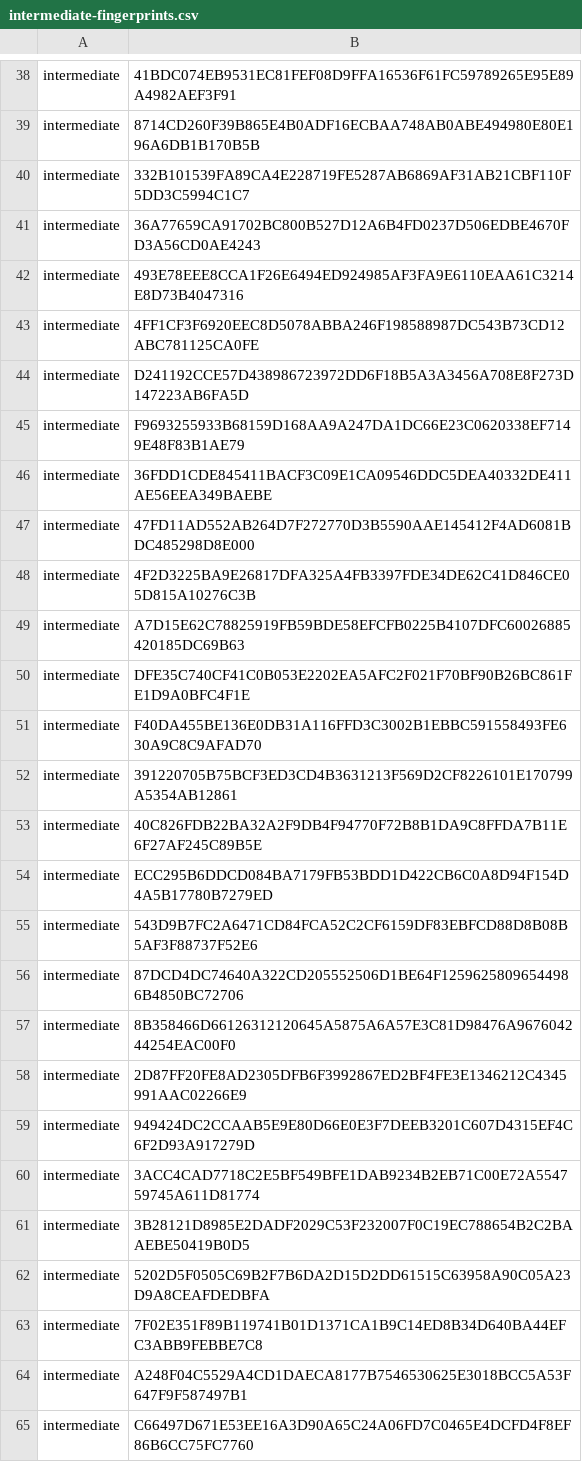
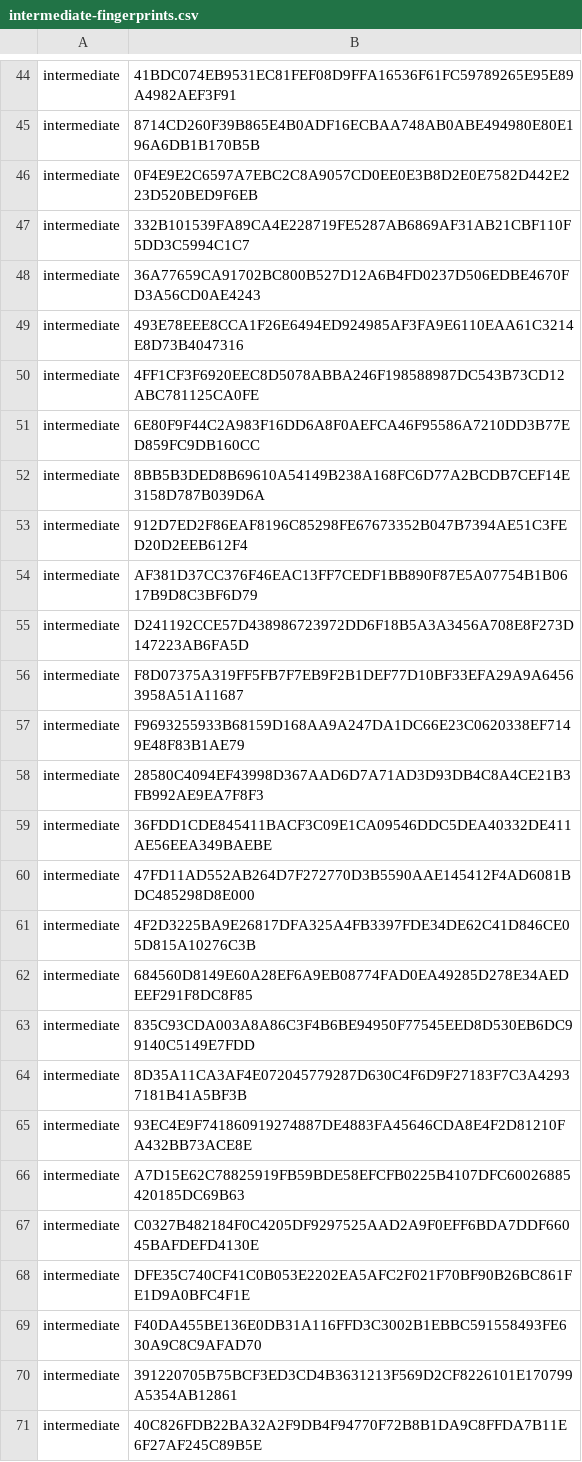
Before and after one commit to PaloAltoNetworks/pan-chainguard-content, a CSV file: latest-certs/intermediate-fingerprints.csv, drawn as a sheet; only a part is shown, gaps mark what is left out; the shorter side is filled out with more unchanged rows; the diff covers the shown part only; the diff names each change by its address in the sheet, - before the commit and + after, or states it on an @@ line.

```diff
--- a/latest-certs/intermediate-fingerprints.csv
+++ b/latest-certs/intermediate-fingerprints.csv
+row 46: intermediate | 0F4E9E2C6597A7EBC2C8A9057CD0EE0E3B8D2E0E7582D442E223D520BED9F6EB
+row 51: intermediate | 6E80F9F44C2A983F16DD6A8F0AEFCA46F95586A7210DD3B77ED859FC9DB160CC
+row 52: intermediate | 8BB5B3DED8B69610A54149B238A168FC6D77A2BCDB7CEF14E3158D787B039D6A
+row 53: intermediate | 912D7ED2F86EAF8196C85298FE67673352B047B7394AE51C3FED20D2EEB612F4
+row 54: intermediate | AF381D37CC376F46EAC13FF7CEDF1BB890F87E5A07754B1B0617B9D8C3BF6D79
+row 56: intermediate | F8D07375A319FF5FB7F7EB9F2B1DEF77D10BF33EFA29A9A64563958A51A11687
+row 58: intermediate | 28580C4094EF43998D367AAD6D7A71AD3D93DB4C8A4CE21B3FB992AE9EA7F8F3
+row 62: intermediate | 684560D8149E60A28EF6A9EB08774FAD0EA49285D278E34AEDEEF291F8DC8F85
+row 63: intermediate | 835C93CDA003A8A86C3F4B6BE94950F77545EED8D530EB6DC99140C5149E7FDD
+row 64: intermediate | 8D35A11CA3AF4E072045779287D630C4F6D9F27183F7C3A42937181B41A5BF3B
+row 65: intermediate | 93EC4E9F741860919274887DE4883FA45646CDA8E4F2D81210FA432BB73ACE8E
+row 67: intermediate | C0327B482184F0C4205DF9297525AAD2A9F0EFF6BDA7DDF66045BAFDEFD4130E
```
Also changed, not shown: 15 added rows and 28 moved rows elsewhere in this file, latest-certs/root-fingerprints.csv, 4 other files.
